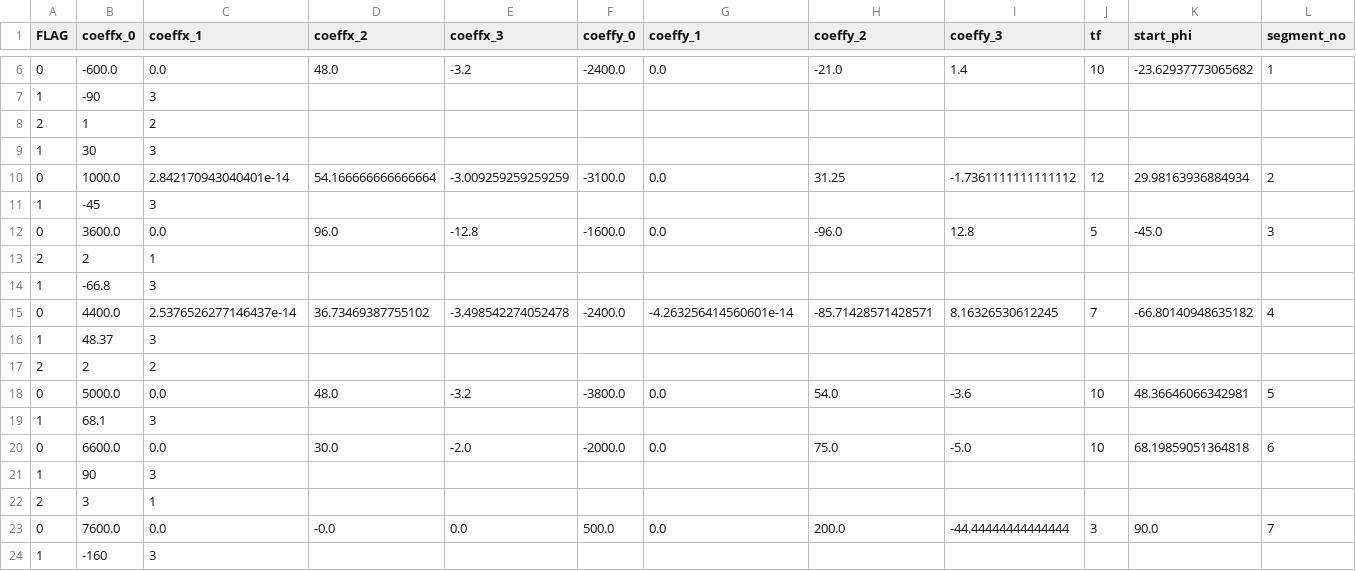
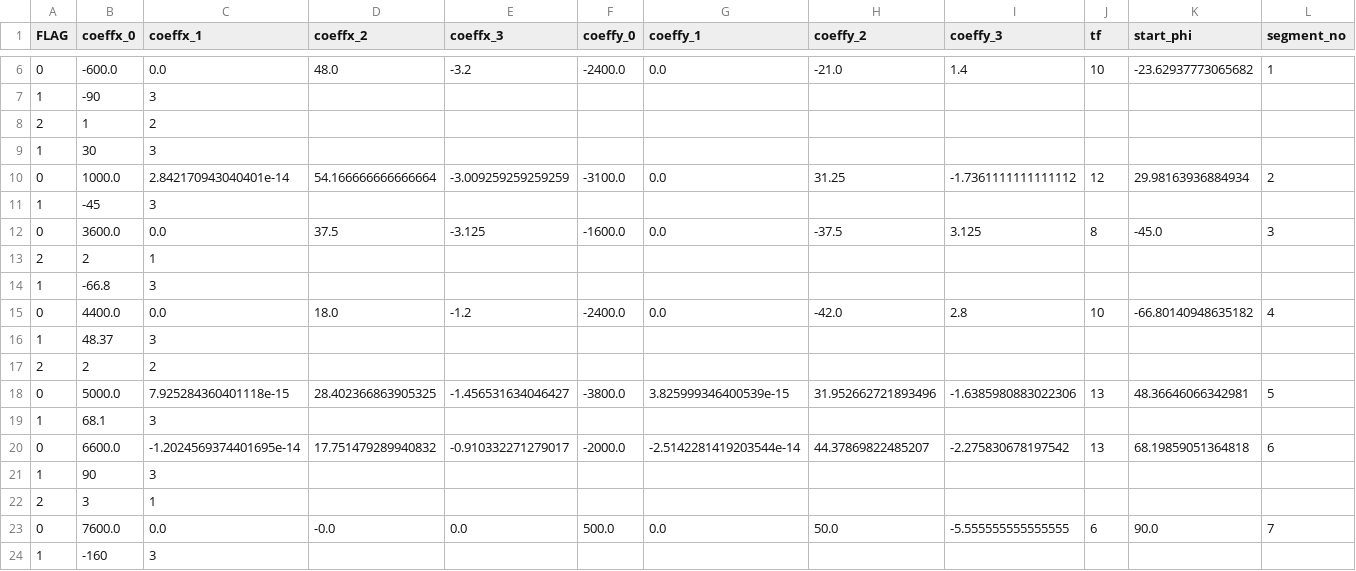
Before and after one commit to hwedwards/ASClinic, a CSV file: actual_trajectory/trajectory_coeffs_with_turns.csv, drawn as a sheet; only a part is shown, gaps mark what is left out; the diff covers the shown part only.

```diff
--- a/actual_trajectory/trajectory_coeffs_with_turns.csv
+++ b/actual_trajectory/trajectory_coeffs_with_turns.csv
@@ -11,14 +11,14 @@ FLAG,coeffx_0,coeffx_1,coeffx_2,coeffx_3,coeffy_0,coeffy_1,coeffy_2,coeffy_3,tf,
 1, -45, 3
-0,3600.0,0.0,96.0,-12.8,-1600.0,0.0,-96.0,12.8,5,-45.0,3
+0,3600.0,0.0,37.5,-3.125,-1600.0,0.0,-37.5,3.125,8,-45.0,3
 2, 2, 1
 1, -66.8, 3
-0,4400.0,2.5376526277146437e-14,36.73469387755102,-3.498542274052478,-2400.0,-4.263256414560601e-14,-85.71428571428571,8.16326530612245,7,-66.80140948635182,4
+0,4400.0,0.0,18.0,-1.2,-2400.0,0.0,-42.0,2.8,10,-66.80140948635182,4
 1, 48.37, 3
 2, 2, 2
-0,5000.0,0.0,48.0,-3.2,-3800.0,0.0,54.0,-3.6,10,48.36646066342981,5
+0,5000.0,7.925284360401118e-15,28.402366863905325,-1.456531634046427,-3800.0,3.825999346400539e-15,31.952662721893496,-1.6385980883022306,13,48.36646066342981,5
 1, 68.1, 3
-0,6600.0,0.0,30.0,-2.0,-2000.0,0.0,75.0,-5.0,10,68.19859051364818,6
+0,6600.0,-1.2024569374401695e-14,17.751479289940832,-0.910332271279017,-2000.0,-2.5142281419203544e-14,44.37869822485207,-2.275830678197542,13,68.19859051364818,6
 1, 90, 3
 2, 3, 1
-0,7600.0,0.0,-0.0,0.0,500.0,0.0,200.0,-44.44444444444444,3,90.0,7
+0,7600.0,0.0,-0.0,0.0,500.0,0.0,50.0,-5.555555555555555,6,90.0,7
 1, -160, 3
```
Also changed, not shown: 1 added row and 58 edited cells elsewhere in this file, 22 other files.
